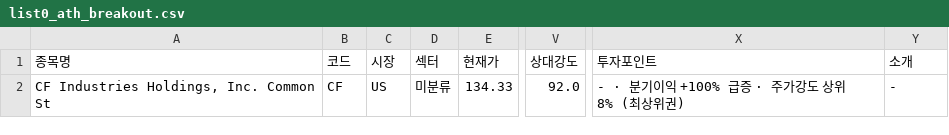
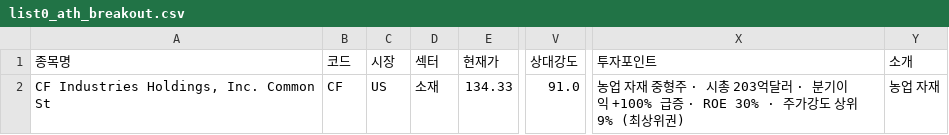
Before and after one commit to chkchp0702-spec/Cup, a CSV file: results/list0_ath_breakout.csv, drawn as a sheet; only a part is shown, gaps mark what is left out; the diff names each change by its address in the sheet, - before the commit and + after, or states it on an @@ line.

```diff
--- a/results/list0_ath_breakout.csv
+++ b/results/list0_ath_breakout.csv
-D2 (섹터): 미분류
+D2 (섹터): 소재
-V2 (상대강도): 92.0
+V2 (상대강도): 91.0
-X2 (투자포인트): - · 분기이익 +100% 급증 · 주가강도 상위 8% (최상위…
+X2 (투자포인트): 농업 자재 중형주 · 시총 203억달러 · 분기이익 +100% 급증 · ROE 30% · 주가강도 상위 9% (최상위…
-Y2 (소개): -
+Y2 (소개): 농업 자재
```
Also changed, not shown: results/list1_cup.csv, 7 other files.
